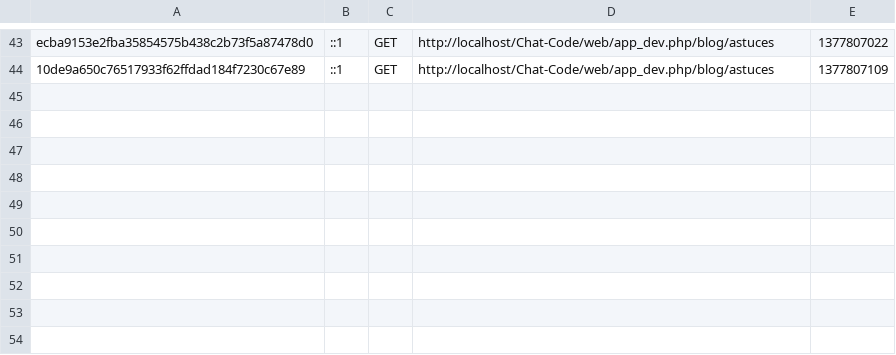
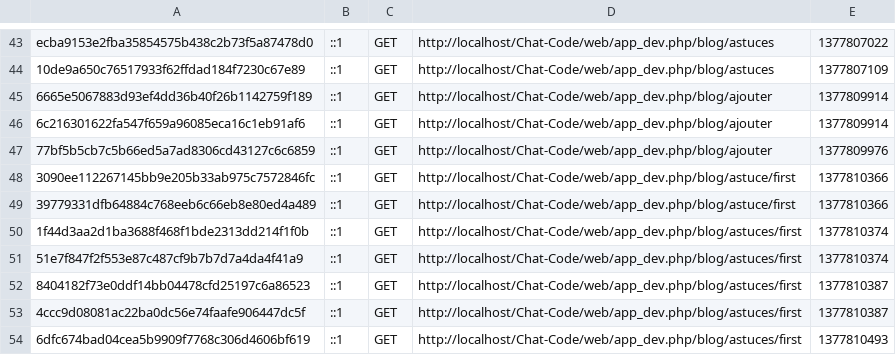
Before and after one commit to stremon/Chat-Code, a CSV file: app/cache/dev/profiler/index.csv, drawn as a sheet; only a part is shown, gaps mark what is left out.

```diff
--- a/app/cache/dev/profiler/index.csv
+++ b/app/cache/dev/profiler/index.csv
@@ -44 +44,11 @@ ecba9153e2fba35854575b438c2b73f5a87478d0,::1,GET,http://localhost/Chat-Code/web/
 10de9a650c76517933f62ffdad184f7230c67e89,::1,GET,http://localhost/Chat-Code/web/app_dev.php/blog/astuces,1377807109,
+6665e5067883d93ef4dd36b40f26b1142759f189,::1,GET,http://localhost/Chat-Code/web/app_dev.php/blog/ajouter,1377809914,
+6c216301622fa547f659a96085eca16c1eb91af6,::1,GET,http://localhost/Chat-Code/web/app_dev.php/blog/ajouter,1377809914,
+77bf5b5cb7c5b66ed5a7ad8306cd43127c6c6859,::1,GET,http://localhost/Chat-Code/web/app_dev.php/blog/ajouter,1377809976,
+3090ee112267145bb9e205b33ab975c7572846fc,::1,GET,http://localhost/Chat-Code/web/app_dev.php/blog/astuce/first,1377810366,
+39779331dfb64884c768eeb6c66eb8e80ed4a489,::1,GET,http://localhost/Chat-Code/web/app_dev.php/blog/astuce/first,1377810366,
+1f44d3aa2d1ba3688f468f1bde2313dd214f1f0b,::1,GET,http://localhost/Chat-Code/web/app_dev.php/blog/astuces/first,1377810374,
+51e7f847f2f553e87c487cf9b7b7d7a4da4f41a9,::1,GET,http://localhost/Chat-Code/web/app_dev.php/blog/astuces/first,1377810374,
+8404182f73e0ddf14bb04478cfd25197c6a86523,::1,GET,http://localhost/Chat-Code/web/app_dev.php/blog/astuces/first,1377810387,
+4ccc9d08081ac22ba0dc56e74faafe906447dc5f,::1,GET,http://localhost/Chat-Code/web/app_dev.php/blog/astuces/first,1377810387,
+6dfc674bad04cea5b9909f7768c306d4606bf619,::1,GET,http://localhost/Chat-Code/web/app_dev.php/blog/astuces/first,1377810493,
```
Also changed, not shown: 38 other files.
